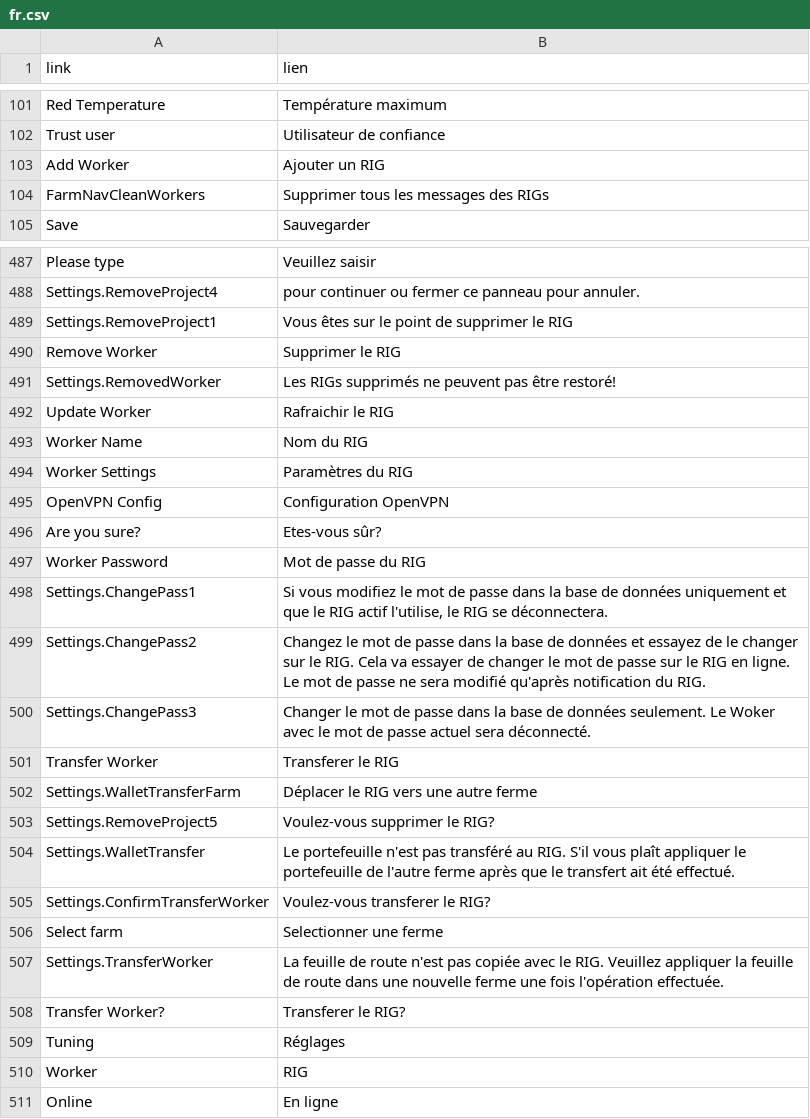
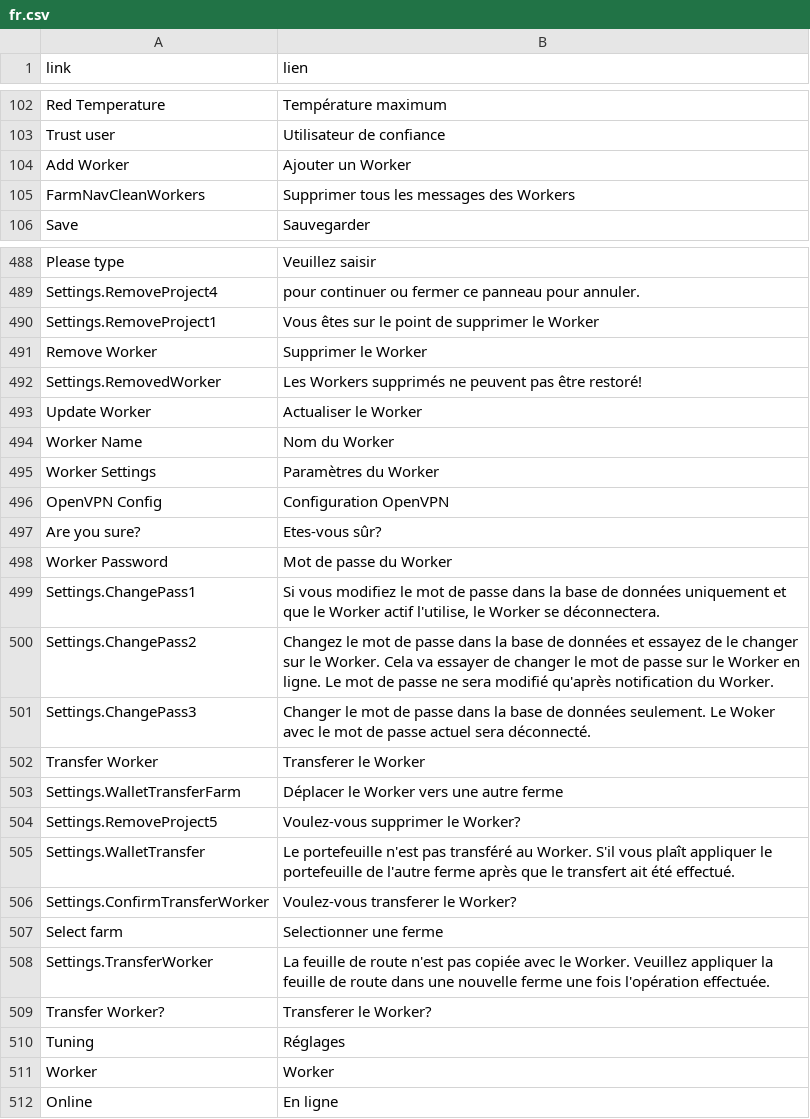
Before and after one commit to minershive/hive-i18n, a CSV file: fr.csv, drawn as a sheet; only a part is shown, gaps mark what is left out; the diff covers the shown part only.

Commit message:
Add Italian (IT) translation. Updated RU, UK, BE, ES, FR, TR.

```diff
--- a/fr.csv
+++ b/fr.csv
@@ -102,4 +103,4 @@
 "Trust user","Utilisateur de confiance"
-"Add Worker","Ajouter un RIG"
-"FarmNavCleanWorkers","Supprimer tous les messages des RIGs"
+"Add Worker","Ajouter un Worker"
+"FarmNavCleanWorkers","Supprimer tous les messages des Workers"
 "Save","Sauvegarder"
@@ -488,24 +489,24 @@
 "Settings.RemoveProject4","pour continuer ou fermer ce panneau pour annuler."
-"Settings.RemoveProject1","Vous êtes sur le point de supprimer le RIG"
-"Remove Worker","Supprimer le RIG"
-"Settings.RemovedWorker","Les RIGs supprimés ne peuvent pas être restoré!"
-"Update Worker","Rafraichir le RIG"
-"Worker Name","Nom du RIG"
-"Worker Settings","Paramètres du RIG"
+"Settings.RemoveProject1","Vous êtes sur le point de supprimer le Worker"
+"Remove Worker","Supprimer le Worker"
+"Settings.RemovedWorker","Les Workers supprimés ne peuvent pas être restoré!"
+"Update Worker","Actualiser le Worker"
+"Worker Name","Nom du Worker"
+"Worker Settings","Paramètres du Worker"
 "OpenVPN Config","Configuration OpenVPN"
 "Are you sure?","Etes-vous sûr?"
-"Worker Password","Mot de passe du RIG"
-"Settings.ChangePass1","Si vous modifiez le mot de passe dans la base de données uniquement et que le RIG actif l'utilise, le RIG se déconnectera."
-"Settings.ChangePass2","Changez le mot de passe dans la base de données et essayez de le changer sur le RIG. Cela va essayer de changer le mot de passe sur le RIG en ligne. Le mot de passe ne sera modifié qu'après notification du RIG."
+"Worker Password","Mot de passe du Worker"
+"Settings.ChangePass1","Si vous modifiez le mot de passe dans la base de données uniquement et que le Worker actif l'utilise, le Worker se déconnectera."
+"Settings.ChangePass2","Changez le mot de passe dans la base de données et essayez de le changer sur le Worker. Cela va essayer de changer le mot de passe sur le Worker en ligne. Le mot de passe ne sera modifié qu'après notification du Worker."
 "Settings.ChangePass3","Changer le mot de passe dans la base de données seulement. Le Woker avec le mot de passe actuel sera déconnecté."
-"Transfer Worker","Transferer le RIG"
-"Settings.WalletTransferFarm","Déplacer le RIG vers une autre ferme"
-"Settings.RemoveProject5","Voulez-vous supprimer le RIG?"
-"Settings.WalletTransfer","Le portefeuille n'est pas transféré au RIG. S'il vous plaît appliquer le portefeuille de l'autre ferme après que le transfert ait été effectué."
-"Settings.ConfirmTransferWorker","Voulez-vous transferer le RIG?"
+"Transfer Worker","Transferer le Worker"
+"Settings.WalletTransferFarm","Déplacer le Worker vers une autre ferme"
+"Settings.RemoveProject5","Voulez-vous supprimer le Worker?"
+"Settings.WalletTransfer","Le portefeuille n'est pas transféré au Worker. S'il vous plaît appliquer le portefeuille de l'autre ferme après que le transfert ait été effectué."
+"Settings.ConfirmTransferWorker","Voulez-vous transferer le Worker?"
 "Select farm","Selectionner une ferme"
-"Settings.TransferWorker","La feuille de route n'est pas copiée avec le RIG. Veuillez appliquer la feuille de route dans une nouvelle ferme une fois l'opération effectuée."
-"Transfer Worker?","Transferer le RIG?"
+"Settings.TransferWorker","La feuille de route n'est pas copiée avec le Worker. Veuillez appliquer la feuille de route dans une nouvelle ferme une fois l'opération effectuée."
+"Transfer Worker?","Transferer le Worker?"
 "Tuning","Réglages"
-"Worker","RIG"
+"Worker","Worker"
 "Online","En ligne"
```
Also changed, not shown: 1 added row and 58 edited cells elsewhere in this file, be.csv, en.csv, 4 other files.
